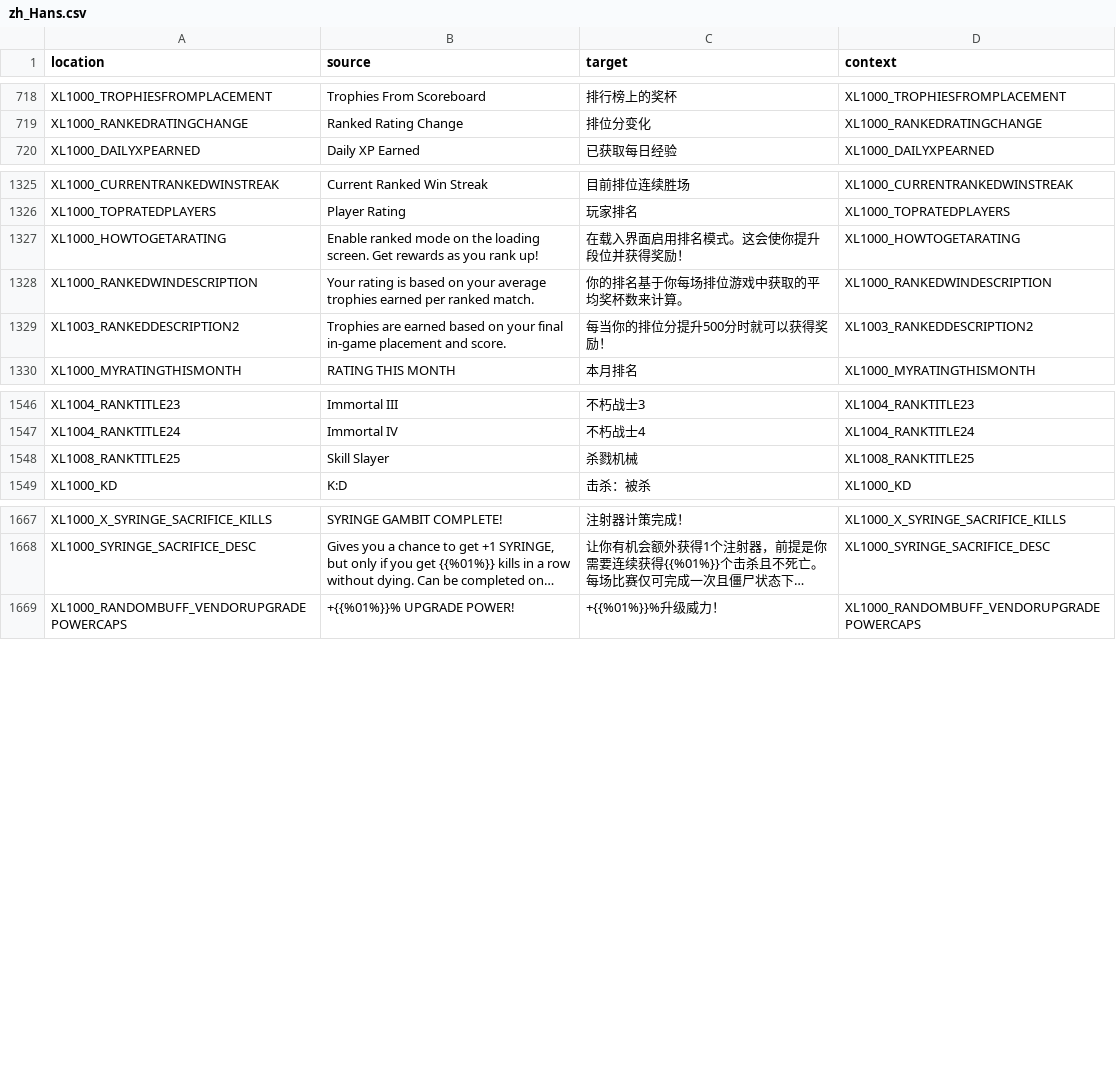
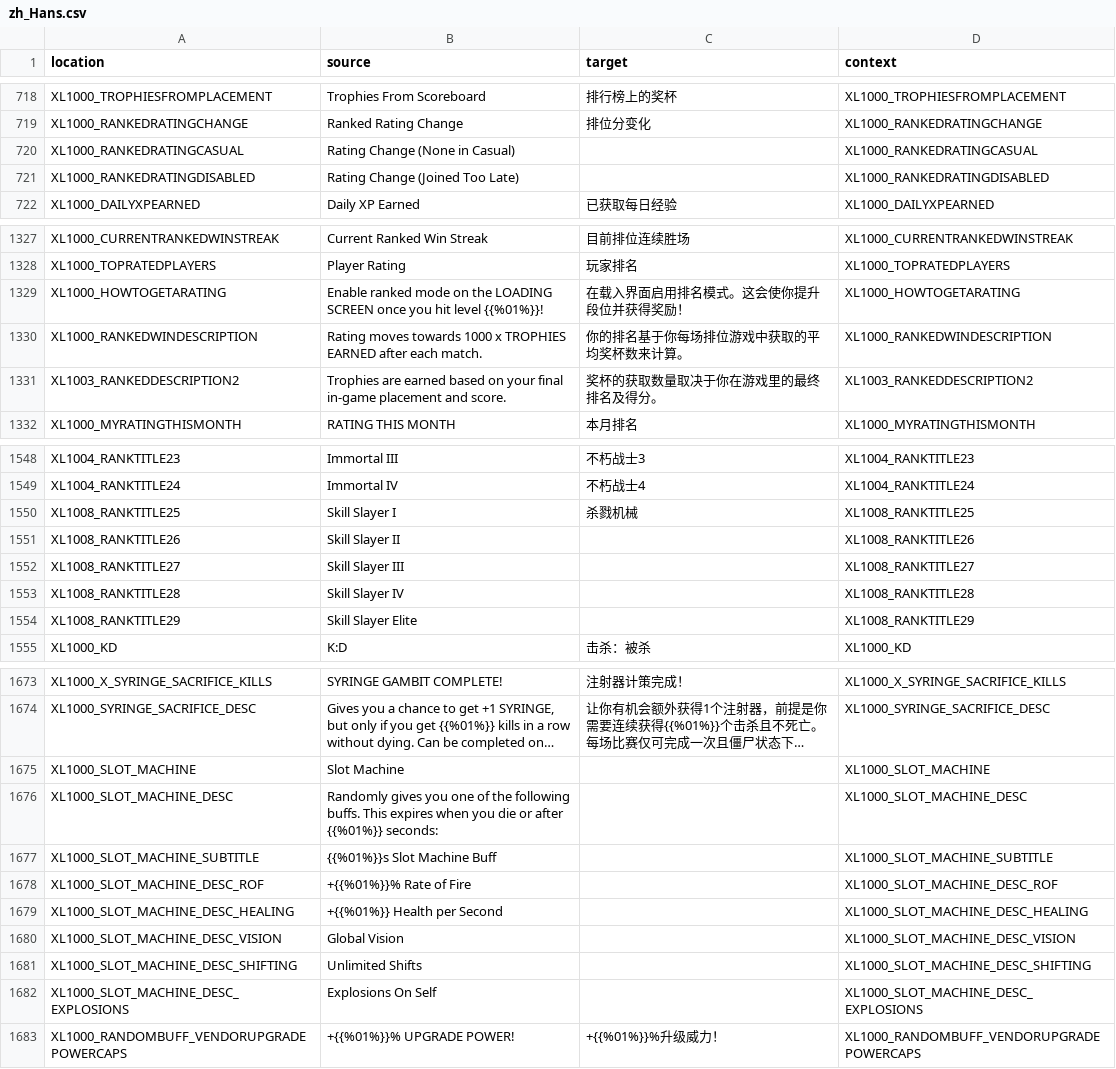
Before and after one commit to bencelot/GeneshiftTranslations, a CSV file: zh_Hans.csv, drawn as a sheet; only a part is shown, gaps mark what is left out; long unchanged cells end in …; addresses are those after the commit; the diff covers the shown part only; the diff names each change by its address in the sheet, - before the commit and + after, or states it on an @@ line.

```diff
--- a/zh_Hans.csv
+++ b/zh_Hans.csv
+row 720: XL1000_RANKEDRATINGCASUAL | Rating Change (None in Casual) |  | XL1000_RANKEDRATINGCASUAL
+row 721: XL1000_RANKEDRATINGDISABLED | Rating Change (Joined Too Late) |  | XL1000_RANKEDRATINGDISABLED
-B1329 (source): …on the loading screen. Get rewards as you rank up!
+B1329 (source): …on the LOADING SCREEN once you hit level {{%01%}}!
-B1330 (source): Your rating is based on your average trophies earned per ranked match.
+B1330 (source): Rating moves towards 1000 x TROPHIES EARNED after each match.
-C1331 (target): 每当你的排位分提升500分时就可以获得奖励！
+C1331 (target): 奖杯的获取数量取决于你在游戏里的最终排名及得分。
-B1550 (source): Skill Slayer
+B1550 (source): Skill Slayer I
+row 1551: XL1008_RANKTITLE26 | Skill Slayer II |  | XL1008_RANKTITLE26
+row 1552: XL1008_RANKTITLE27 | Skill Slayer III |  | XL1008_RANKTITLE27
+row 1553: XL1008_RANKTITLE28 | Skill Slayer IV |  | XL1008_RANKTITLE28
+row 1554: XL1008_RANKTITLE29 | Skill Slayer Elite |  | XL1008_RANKTITLE29
+row 1675: XL1000_SLOT_MACHINE | Slot Machine |  | XL1000_SLOT_MACHINE
+row 1676: XL1000_SLOT_MACHINE_DESC | Randomly gives you one of the following buffs. This expires when you die or after {{%01%}} seconds: |  | XL1000_SLOT_MACHINE_DESC
+row 1677: XL1000_SLOT_MACHINE_SUBTITLE | {{%01%}}s Slot Machine Buff |  | XL1000_SLOT_MACHINE_SUBTITLE
+row 1678: XL1000_SLOT_MACHINE_DESC_ROF | +{{%01%}}% Rate of Fire |  | XL1000_SLOT_MACHINE_DESC_ROF
+row 1679: XL1000_SLOT_MACHINE_DESC_HEALING | +{{%01%}} Health per Second |  | XL1000_SLOT_MACHINE_DESC_HEALING
+row 1680: XL1000_SLOT_MACHINE_DESC_VISION | Global Vision |  | XL1000_SLOT_MACHINE_DESC_VISION
+row 1681: XL1000_SLOT_MACHINE_DESC_SHIFTING | Unlimited Shifts |  | XL1000_SLOT_MACHINE_DESC_SHIFTING
+row 1682: XL1000_SLOT_MACHINE_DESC_EXPLOSIONS | Explosions On Self |  | XL1000_SLOT_MACHINE_DESC_EXPLOSIONS
```
Also changed, not shown: 2 added rows and 36 edited cells elsewhere in this file, de.csv, en.csv, 4 other files.
